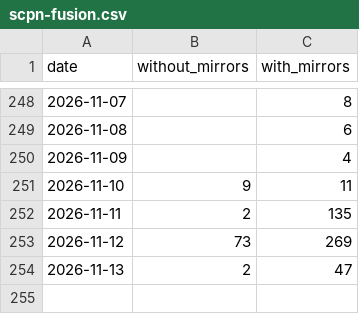
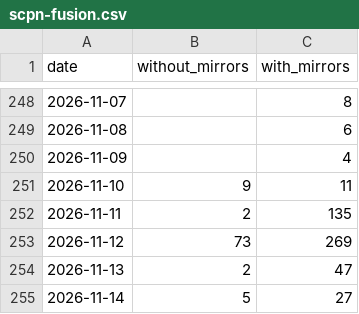
Before and after one commit to anulum/scpn-fusion-core, a CSV file: downloads/scpn-fusion.csv, drawn as a sheet; only a part is shown, gaps mark what is left out; the diff names each change by its address in the sheet, - before the commit and + after, or states it on an @@ line.

```diff
--- a/downloads/scpn-fusion.csv
+++ b/downloads/scpn-fusion.csv
+row 255: 2026-11-14 | 5 | 27
```
